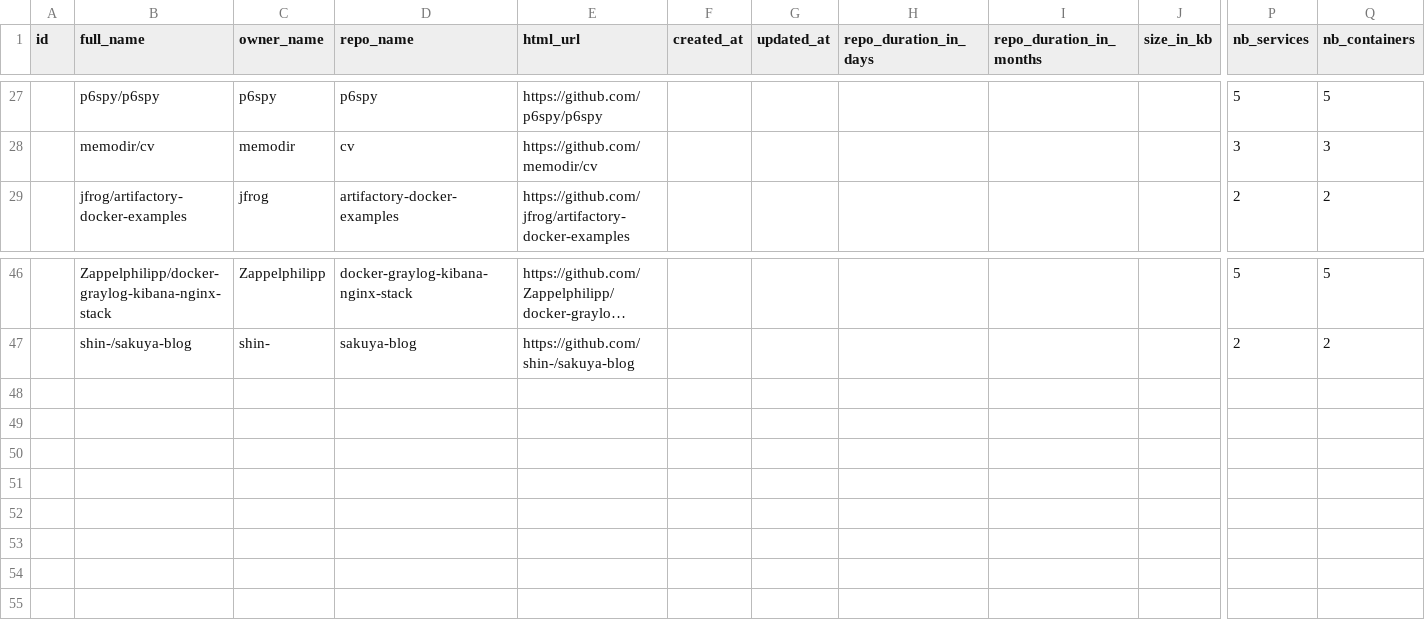
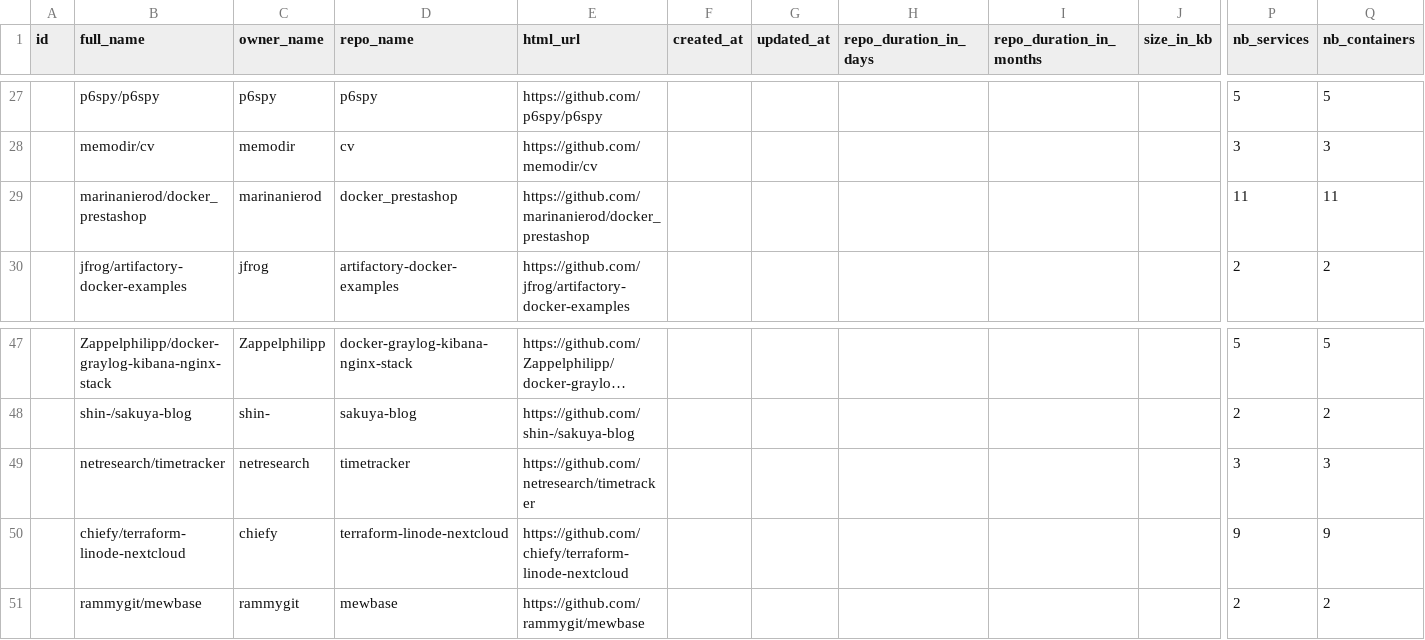
Before and after one commit to anwarghammam/CIS580, a CSV file: research/subjects.csv, drawn as a sheet; only a part is shown, gaps mark what is left out; long unchanged cells end in …; rows hold the shown columns only; the diff names each change by its address in the sheet, - before the commit and + after, or states it on an @@ line.

Commit message:
Update subjects.csv

```diff
--- a/research/subjects.csv
+++ b/research/subjects.csv
+row 29:  | marinanierod/docker_prestashop | marinanierod | docker_prestashop | https://github.com/marinanierod/docker_prestashop |  |  |  |  |  | 11 | 11
+row 49:  | netresearch/timetracker | netresearch | timetracker | https://github.com/netresearch/timetracker |  |  |  |  |  | 3 | 3
+row 50:  | chiefy/terraform-linode-nextcloud | chiefy | terraform-linode-nextcloud | https://github.com/chiefy/terraform-linode-nextcloud |  |  |  |  |  | 9 | 9
+row 51:  | rammygit/mewbase | rammygit | mewbase | https://github.com/rammygit/mewbase |  |  |  |  |  | 2 | 2
```
